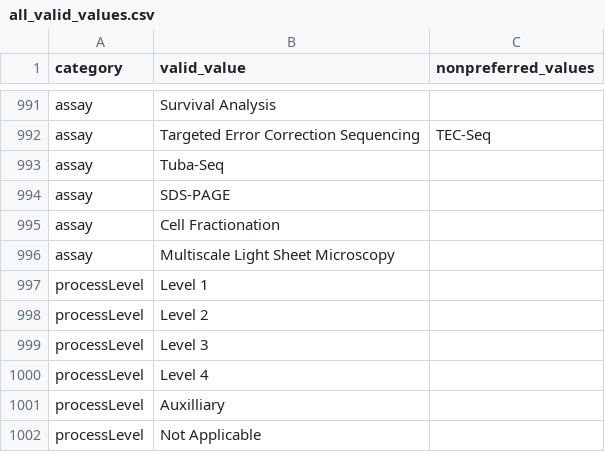
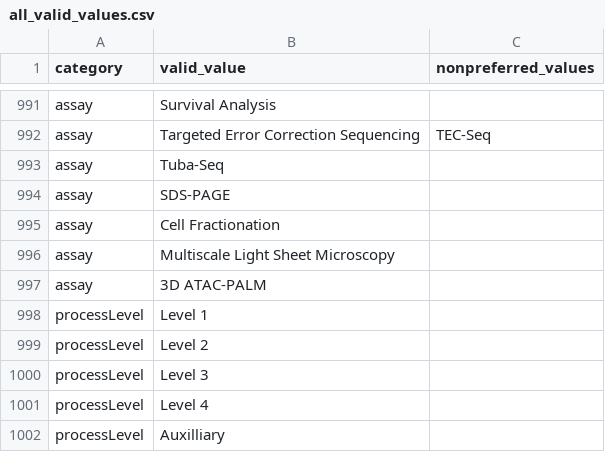
Before and after one commit to mc2-center/data-models, a CSV file: all_valid_values.csv, drawn as a sheet; only a part is shown, gaps mark what is left out; the shorter side is filled out with more unchanged rows.

```diff
--- a/all_valid_values.csv
+++ b/all_valid_values.csv
@@ -996,2 +996,3 @@ assay,Cell Fractionation,
 assay,Multiscale Light Sheet Microscopy,
+assay,3D ATAC-PALM,
 processLevel,Level 1,
```
Also changed, not shown: mc2.model.csv, modules/dataset/annotationProperty.csv, 4 other files.
